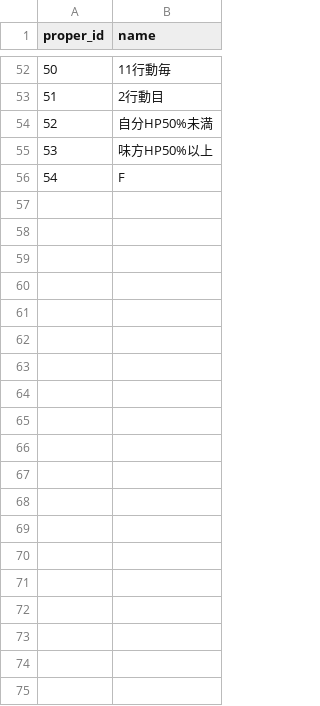
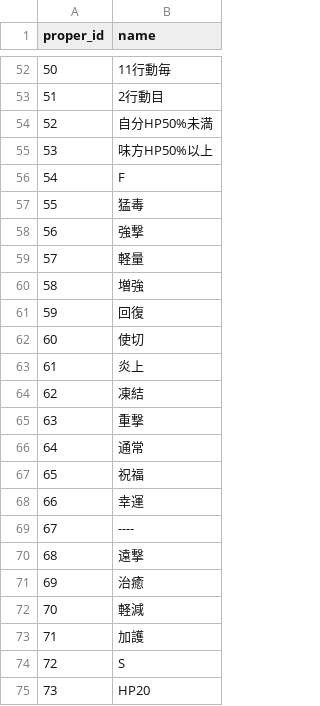
Before and after one commit to white-mns/soraniwa_parse, a CSV file: output/data/proper_name.csv, drawn as a sheet; only a part is shown, gaps mark what is left out; the diff covers the shown part only.

```diff
--- a/output/data/proper_name.csv
+++ b/output/data/proper_name.csv
@@ -56 +56,20 @@ proper_id	name
 54	F
+55	猛毒
+56	強撃
+57	軽量
+58	増強
+59	回復
+60	使切
+61	炎上
+62	凍結
+63	重撃
+64	通常
+65	祝福
+66	幸運
+67	----
+68	遠撃
+69	治癒
+70	軽減
+71	加護
+72	S
+73	HP20
```
Also changed, not shown: 22 added rows elsewhere in this file, output/chara/name.csv, output/data/skill_data.csv, 1 other file.
